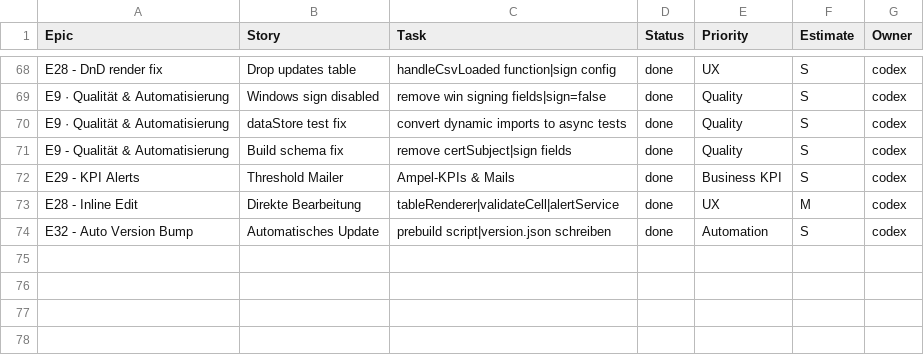
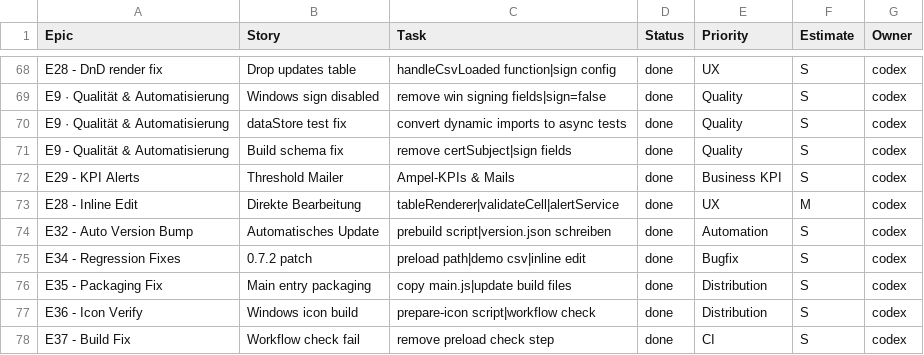
Before and after one commit to jorgemuc/partner-dashboard-clean, a CSV file: BACKLOG.csv, drawn as a sheet; only a part is shown, gaps mark what is left out; the diff names each change by its address in the sheet, - before the commit and + after, or states it on an @@ line.

Commit message:
fix: workflow and version

```diff
--- a/BACKLOG.csv
+++ b/BACKLOG.csv
+row 75: E34 - Regression Fixes | 0.7.2 patch | preload path|demo csv|inline edit | done | Bugfix | S | codex
+row 76: E35 - Packaging Fix | Main entry packaging | copy main.js|update build files | done | Distribution | S | codex
+row 77: E36 - Icon Verify | Windows icon build | prepare-icon script|workflow check | done | Distribution | S | codex
+row 78: E37 - Build Fix | Workflow check fail | remove preload check step | done | CI | S | codex
```
Also changed, not shown: 21 other files.
